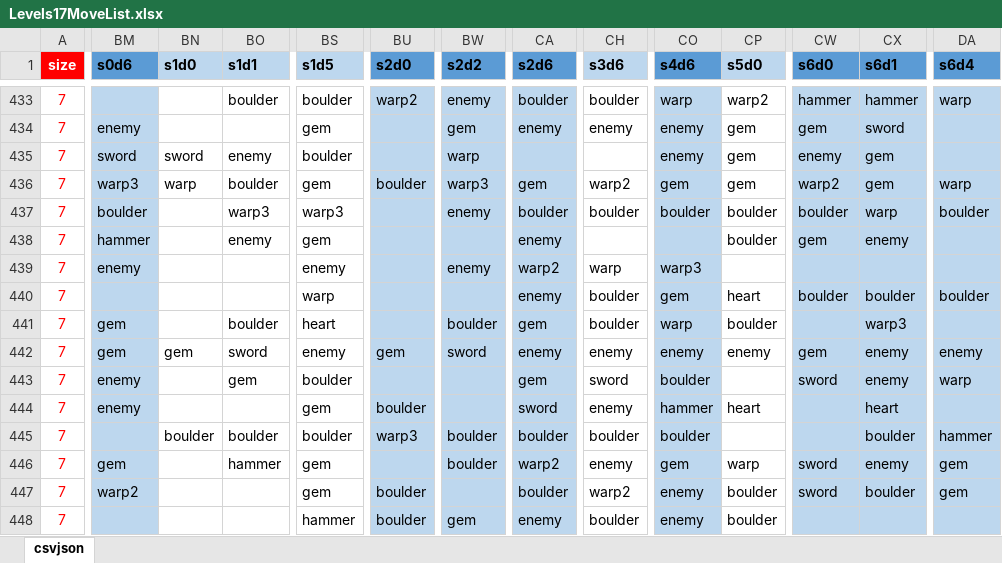
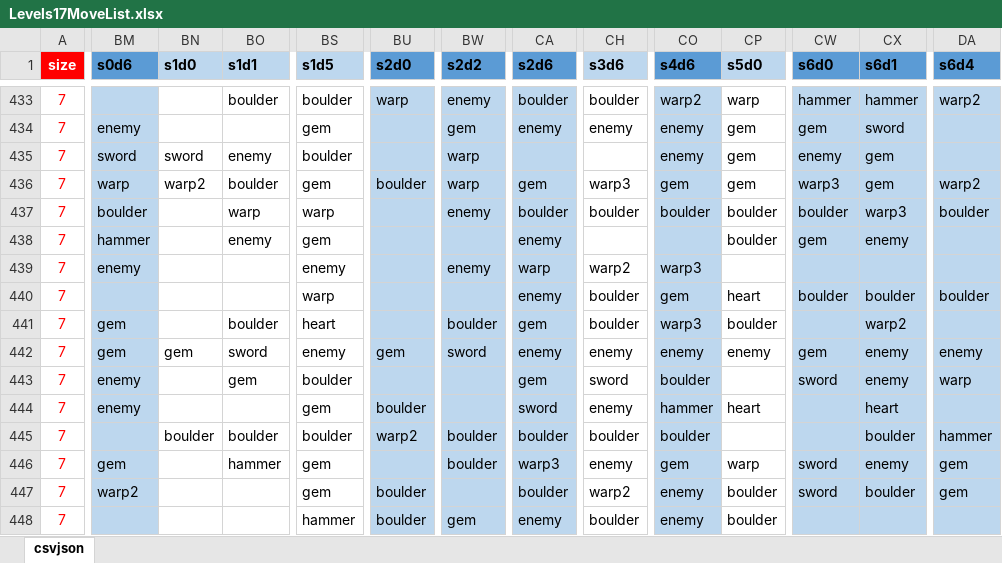
Before and after one commit to emchar1/PUZLBoy, an Excel workbook: JSON/Levels17MoveList.xlsx, sheet csvjson, drawn as a sheet; only a part is shown, gaps mark what is left out; values as stored, in another font and other column widths than the file's, no borders; the diff covers the shown part only; the diff names each change by its address in the sheet, - before the commit and + after, or states it on an @@ line.

```diff
--- a/JSON/Levels17MoveList.xlsx (sheet csvjson)
+++ b/JSON/Levels17MoveList.xlsx (sheet csvjson)
-BU433 (s2d0): warp2
+BU433 (s2d0): warp
-CO433 (s4d6): warp
+CO433 (s4d6): warp2
-CP433 (s5d0): warp2
+CP433 (s5d0): warp
-DA433 (s6d4): warp
+DA433 (s6d4): warp2
-BM436 (s0d6): warp3
+BM436 (s0d6): warp
-BN436 (s1d0): warp
+BN436 (s1d0): warp2
-BW436 (s2d2): warp3
+BW436 (s2d2): warp
-CH436 (s3d6): warp2
+CH436 (s3d6): warp3
-CW436 (s6d0): warp2
+CW436 (s6d0): warp3
-DA436 (s6d4): warp
+DA436 (s6d4): warp2
-BO437 (s1d1): warp3
+BO437 (s1d1): warp
-BS437 (s1d5): warp3
+BS437 (s1d5): warp
-CX437 (s6d1): warp
+CX437 (s6d1): warp3
-CA439 (s2d6): warp2
+CA439 (s2d6): warp
-CH439 (s3d6): warp
+CH439 (s3d6): warp2
-CO441 (s4d6): warp
+CO441 (s4d6): warp3
-CX441 (s6d1): warp3
+CX441 (s6d1): warp2
-BU445 (s2d0): warp3
+BU445 (s2d0): warp2
-CA446 (s2d6): warp2
+CA446 (s2d6): warp3
```
Also changed, not shown: 1 added row, 1 removed row and 135 edited cells elsewhere in this sheet, 2 other files.
